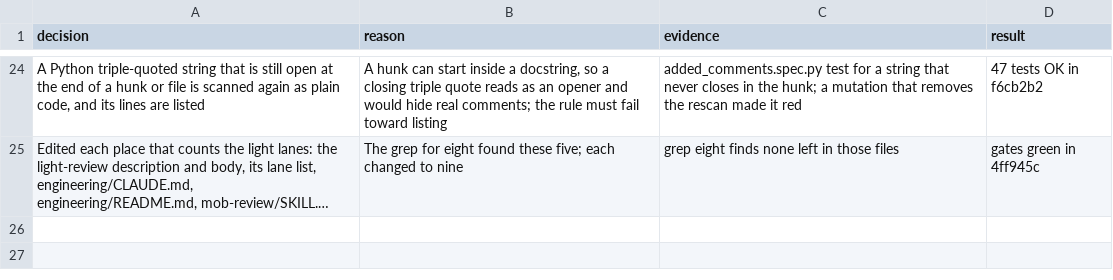
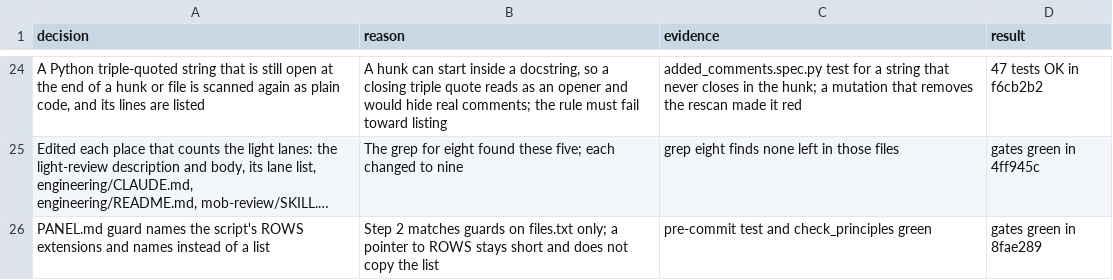
Before and after one commit to xxKeefer/skills, a TSV file: .ai/decisions_pstack-19.tsv, drawn as a sheet; only a part is shown, gaps mark what is left out; long unchanged cells end in …; the diff names each change by its address in the sheet, - before the commit and + after, or states it on an @@ line.

Commit message:
docs(ai): mark step 23 done

```diff
--- a/.ai/decisions_pstack-19.tsv
+++ b/.ai/decisions_pstack-19.tsv
+row 26: PANEL.md guard names the script's ROWS extensions and names instead of a list | Step 2 matches guards on files.txt only; a pointer to ROWS stays short and does not copy the list | pre-commit test and check_principles green | gates green in 8fae289
```
Also changed, not shown: 1 other file.
